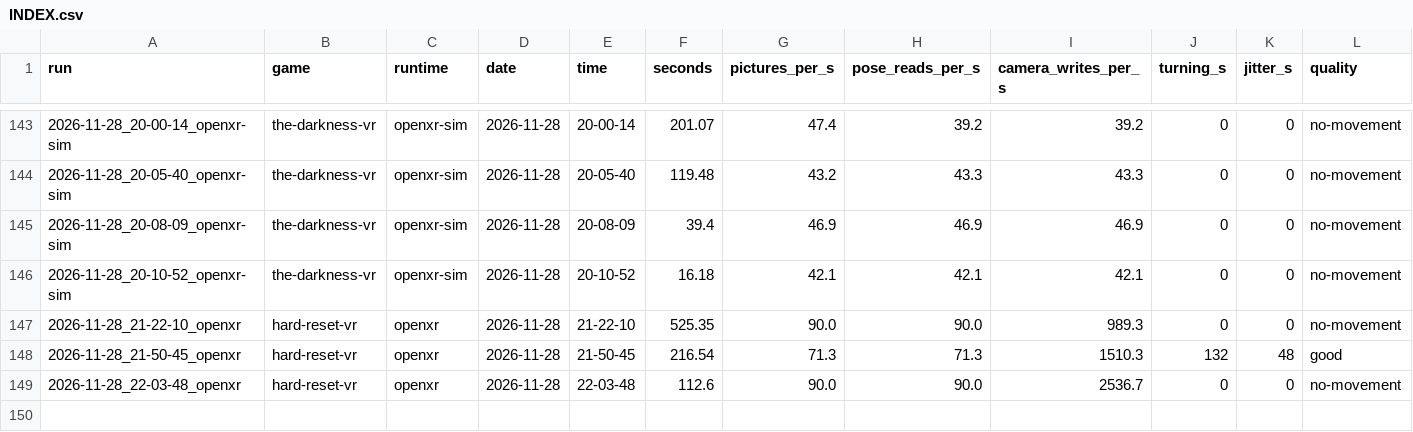
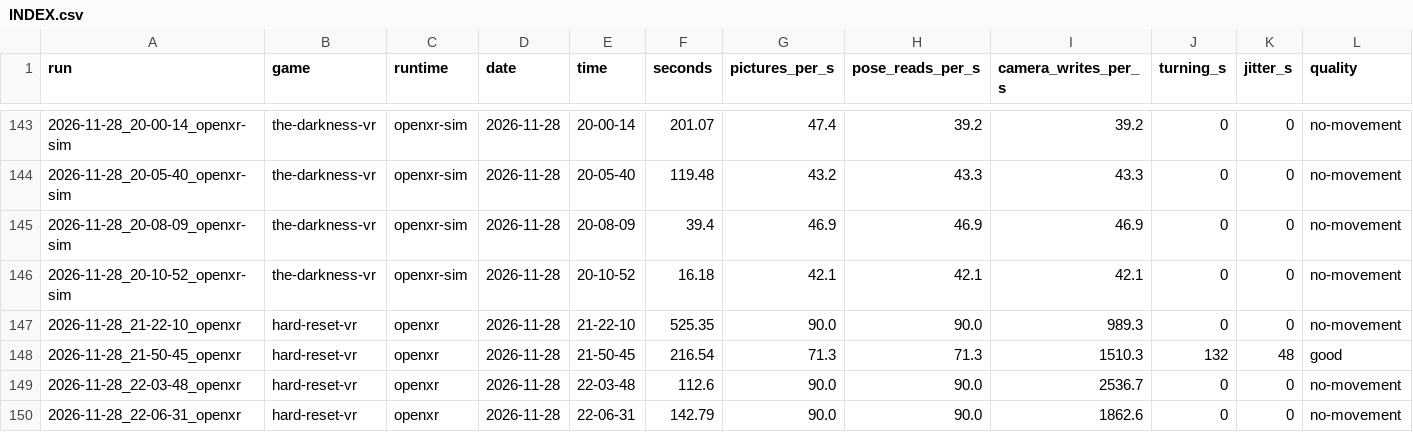
Before and after one commit to TefMeister/BeG0nE, a CSV file: camera-jitter/data/INDEX.csv, drawn as a sheet; only a part is shown, gaps mark what is left out; rows hold the shown columns only; the diff names each change by its address in the sheet, - before the commit and + after, or states it on an @@ line.

```diff
--- a/camera-jitter/data/INDEX.csv
+++ b/camera-jitter/data/INDEX.csv
+row 150: 2026-11-28_22-06-31_openxr | hard-reset-vr | openxr | 2026-11-28 | 22-06-31 | 142.79 | 90.0 | 90.0 | 1862.6 | 0 | 0 | no-movement
```
Also changed, not shown: ghost-hand/data/INDEX.csv, 6 other files.
